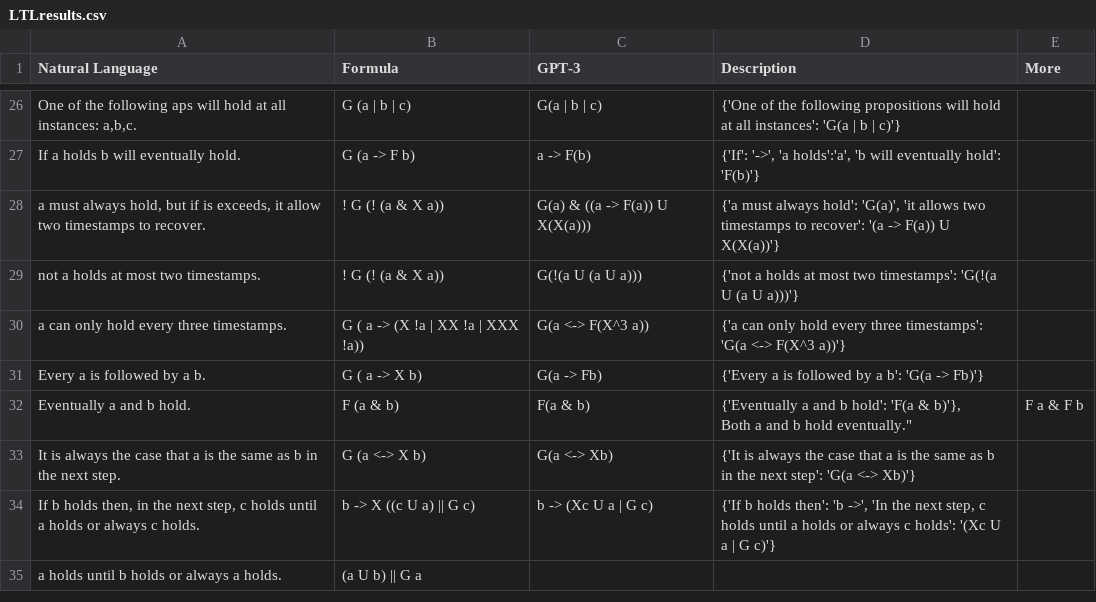
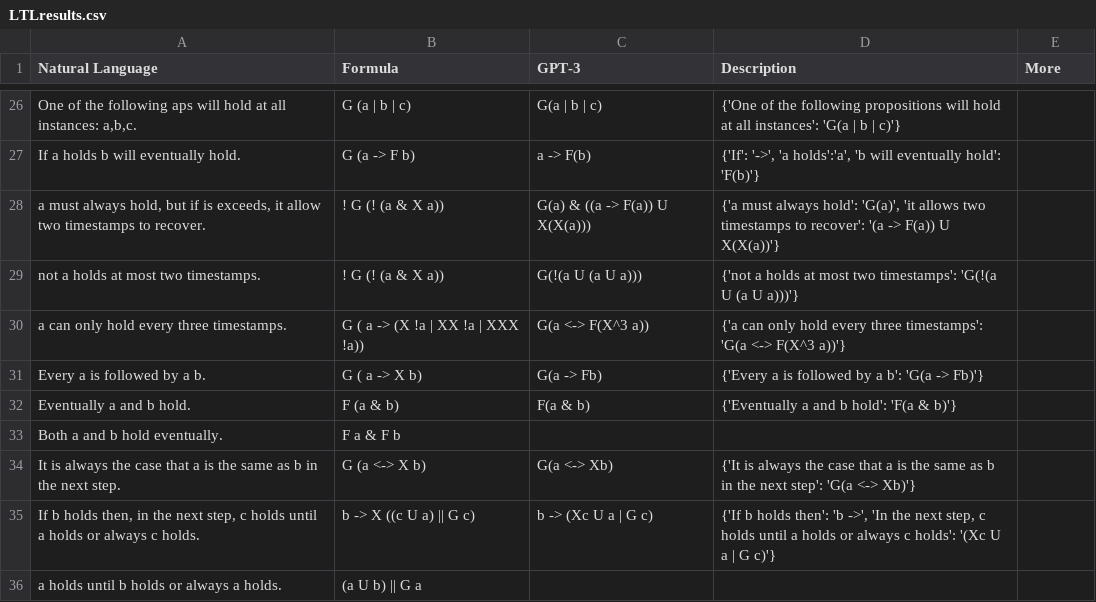
Before and after one commit to NSombekke/Logic-LLM, a CSV file: src/LTLresults.csv, drawn as a sheet; only a part is shown, gaps mark what is left out.

Commit message:
Update LTLresults.csv

```diff
--- a/src/LTLresults.csv
+++ b/src/LTLresults.csv
@@ -31,4 +31,4 @@ Natural Language,Formula,GPT-3,Description, More
 "Every a is followed by a b.","G ( a -> X b)","G(a -> Fb)","{'Every a is followed by a b': 'G(a -> Fb)'}",
-"Eventually a and b hold.","F (a & b)","F(a & b)","{'Eventually a and b hold': 'F(a & b)'},
-"Both a and b hold eventually.","F a & F b",,,
+"Eventually a and b hold.","F (a & b)","F(a & b)","{'Eventually a and b hold': 'F(a & b)'}",
+"Both a and b hold eventually.","F a & F b",,,
 "It is always the case that a is the same as b in the next step.","G (a <-> X b)","G(a <-> Xb)","{'It is always the case that a is the same as b in the next step': 'G(a <-> Xb)'}",
```
